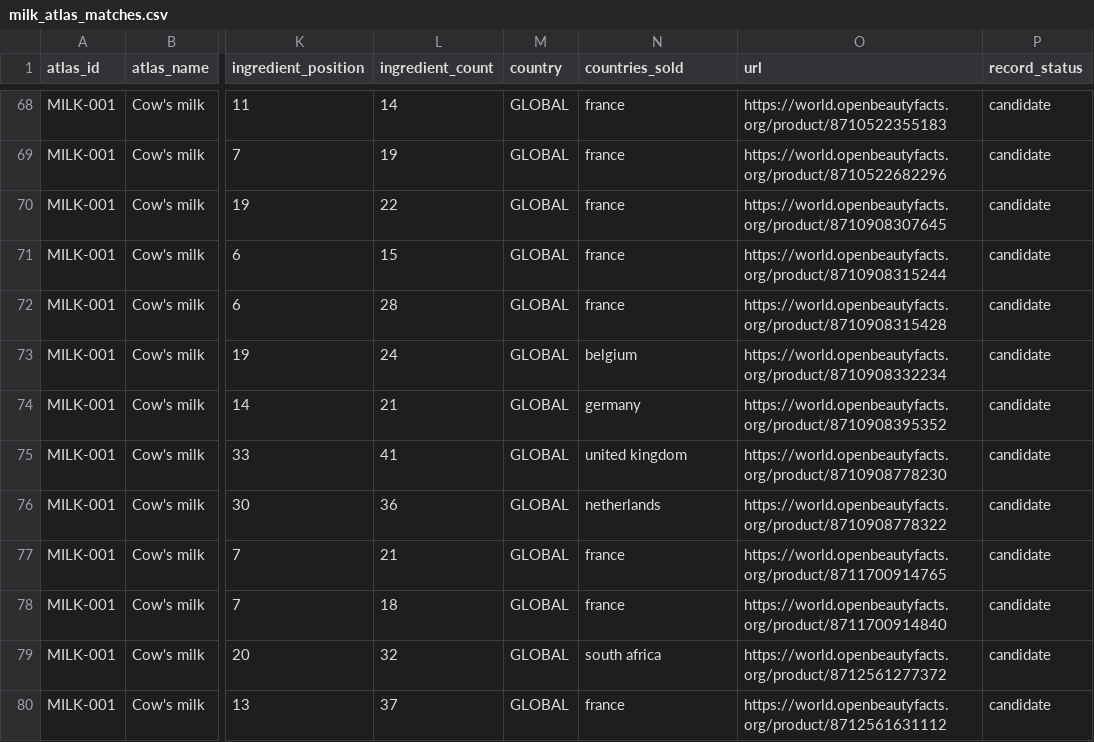
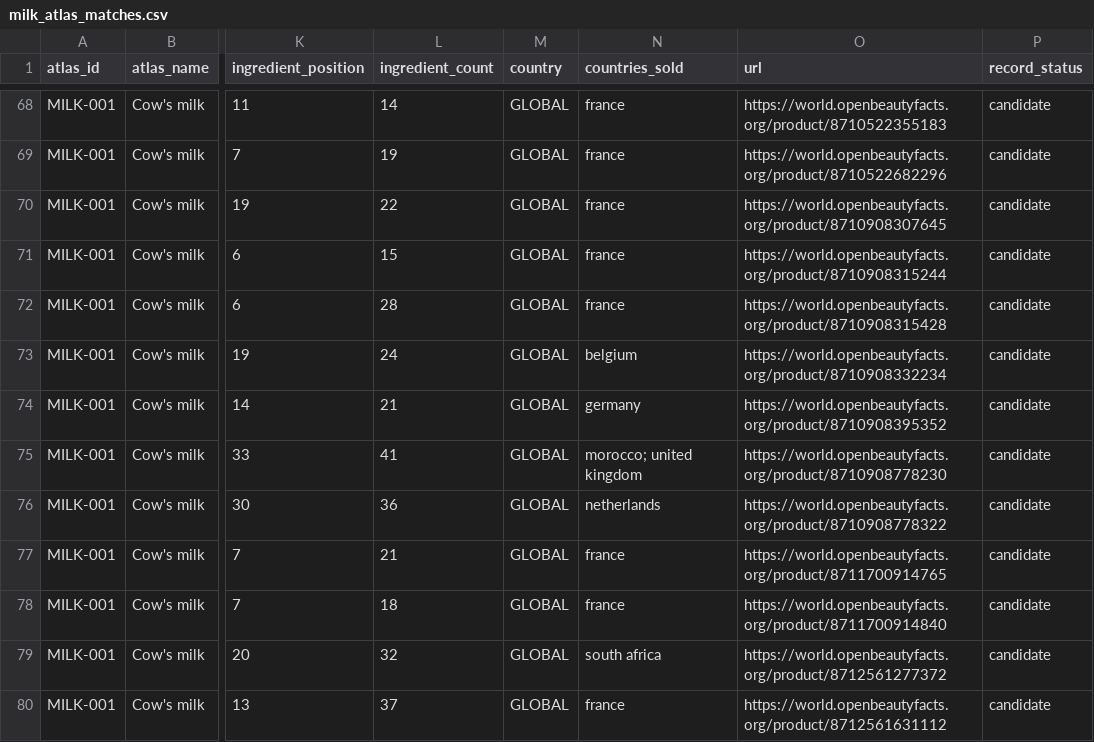
Before and after one commit to Arnitah/skincare-data-hub, a CSV file: data/milk_atlas_matches.csv, drawn as a sheet; only a part is shown, gaps mark what is left out; the diff covers the shown part only; the diff names each change by its address in the sheet, - before the commit and + after, or states it on an @@ line.

```diff
--- a/data/milk_atlas_matches.csv
+++ b/data/milk_atlas_matches.csv
-N75 (countries_sold): united kingdom
+N75 (countries_sold): morocco; united kingdom
```
Also changed, not shown: 8 added rows and 3 edited cells elsewhere in this file, data/ingredients.csv, data/sheets/change_log_recent.csv, 39 other files.
